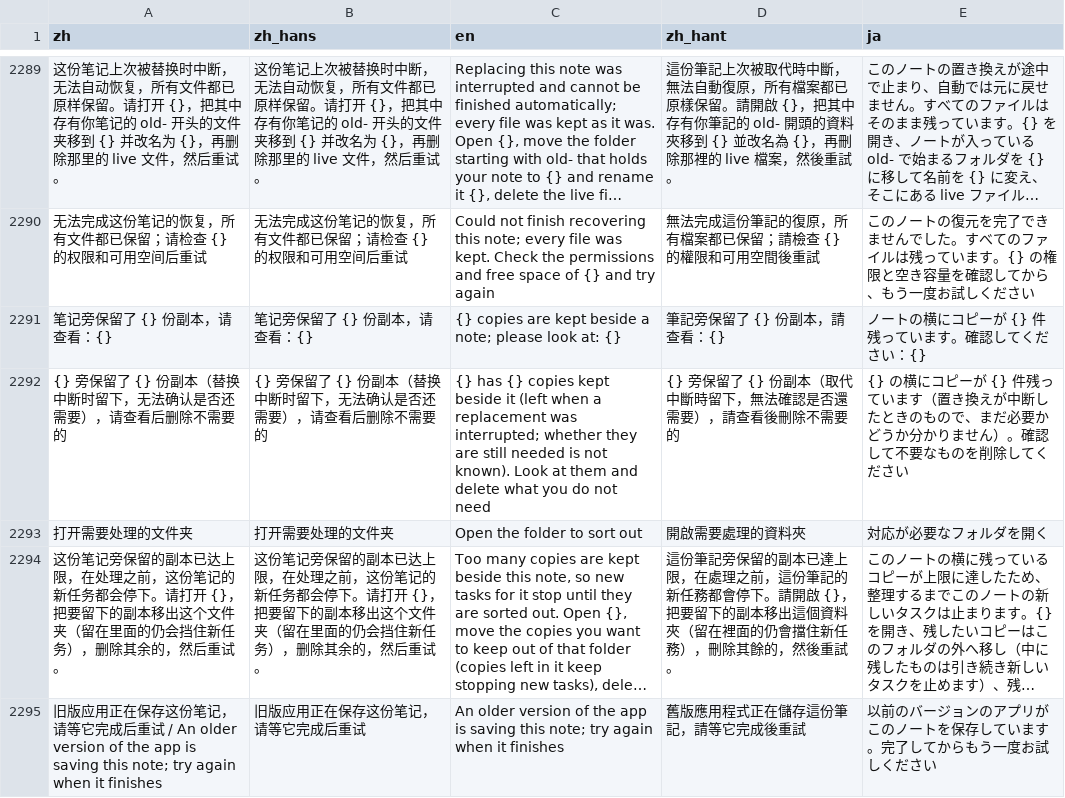
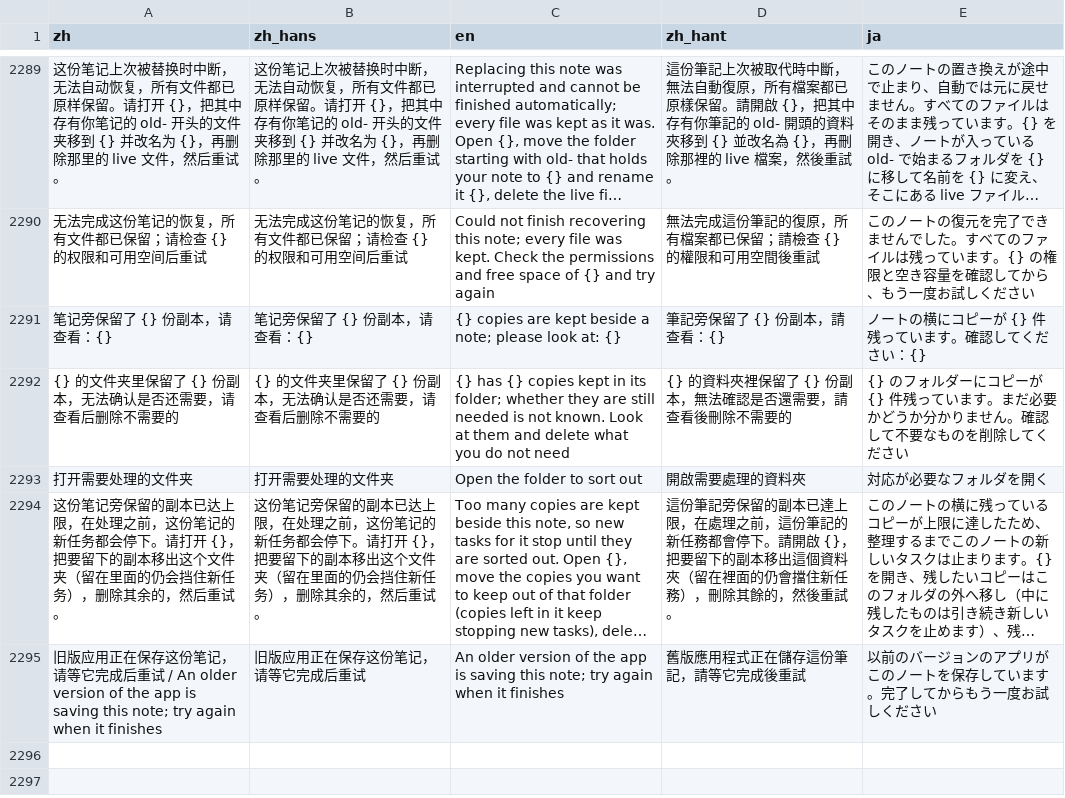
Before and after one commit to mizorewww/course2md, a TSV file: i18n/catalog.tsv, drawn as a sheet; only a part is shown, gaps mark what is left out; long unchanged cells end in …; removed rows and columns are numbered as before the commit, all else as after; the diff names each change by its address in the sheet, - before the commit and + after, or states it on an @@ line.

```diff
--- a/i18n/catalog.tsv
+++ b/i18n/catalog.tsv
-row 2292: {} 旁保留了 {} 份副本（替换中断时留下，无法确认是否还需要），请查看后删除不需要的 | {} 旁保留了 {} 份副本（替换中断时留下，无法确认是否还需要），请查看后删除不需要的 | {} has {} copies kept beside it (left when a replacement was interrupted; whether they are still needed is not known). Look at them and delete what you do not need | {} 旁保留了 {} 份副本（取代中斷時留下，無法確認是否還需要），請查看後刪除不需要的 | {} の横にコピーが {} 件残っています（置き換えが中断したときのもので、まだ必要かどうか分かりません）。確認して不要なものを削除してください
+row 2292: {} 的文件夹里保留了 {} 份副本，无法确认是否还需要，请查看后删除不需要的 | {} 的文件夹里保留了 {} 份副本，无法确认是否还需要，请查看后删除不需要的 | {} has {} copies kept in its folder; whether they are still needed is not known. Look at them and delete what you do not need | {} 的資料夾裡保留了 {} 份副本，無法確認是否還需要，請查看後刪除不需要的 | {} のフォルダーにコピーが {} 件残っています。まだ必要かどうか分かりません。確認して不要なものを削除してください
```
Also changed, not shown: 1 other file.
